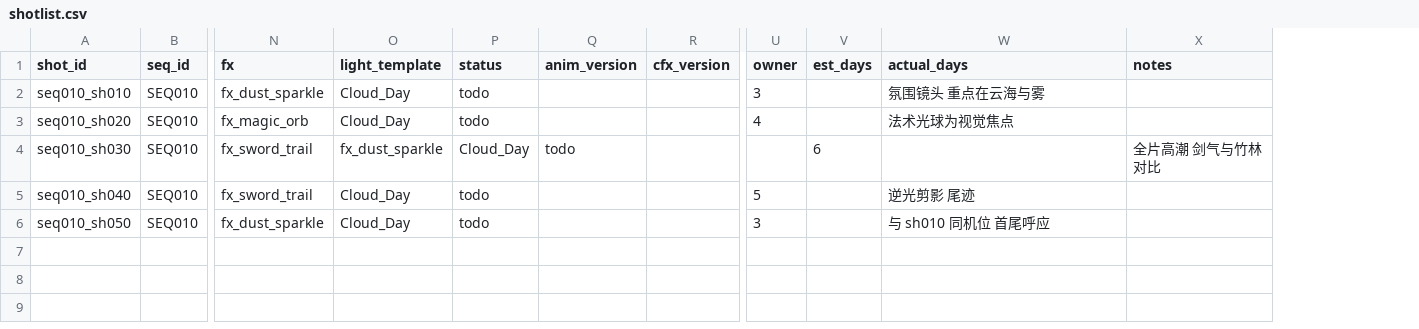
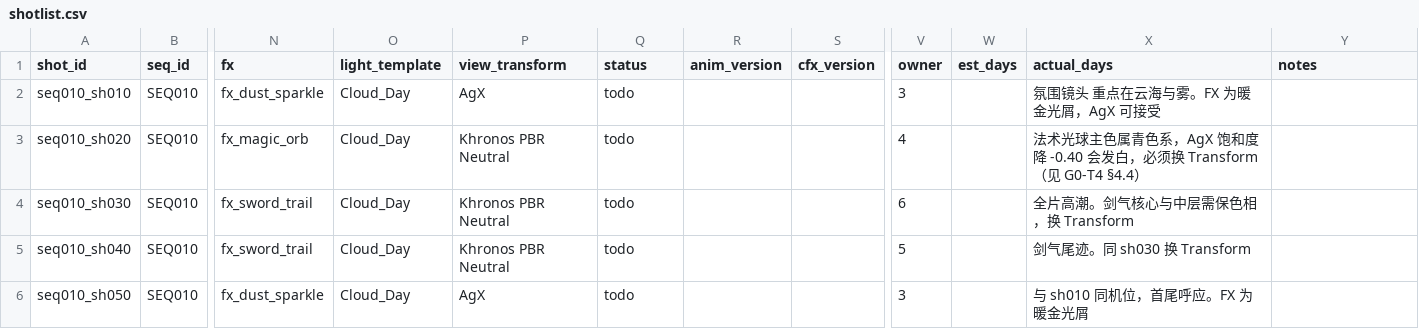
Before and after one commit to fred29910/ppsk, a CSV file: 00_project/pipeline/shotlist.csv, drawn as a sheet; only a part is shown, gaps mark what is left out; addresses are those after the commit; the diff names each change by its address in the sheet, - before the commit and + after, or states it on an @@ line.

Commit message:
test(g0)：T4 补测完成 —— AgX 让青色自发光发白，FX 镜头需换 View Transform
## T4 结论：不通过

7 个自发光球（取自 art_design_env_fx.md 的法术配色）× 5 档 Emission
Strength（0.5/1/2/4/8）× 3 种 View Transform，共 15 张图。

strength=1.0，法术光球中层 #40c8ff：
  AgX                 饱和度 0.168  ✗ 发白
  Khronos PBR Neutral 饱和度 0.389  ✓

5 档强度下 AgX 全部发白 2–6/7，Khronos 同强度只发白 1–3/7。
同强度换 transform 就能救回来 → 是 View Transform 问题，不是强度问题。
青色系受害最重（-0.40），正是法术光球主色。

## 决策（按 plan.md §9.3 方案一）

sh020/030/040 per-shot 换 Khronos PBR Neutral；sh010/050 保留 AgX。
已落 shotlist.csv 的 view_transform 列，setup_render 支持
--view-transform 覆盖。色彩脚本 §5 已修订（原"AgX 不会过曝"的判断被推翻）。

代价：同一场内两种显示变换，调色阶段须把 FX 镜头往 AgX 基准靠。

## 探针

新增 g0_probe_t4.py。过程中踩到三个坑，已在脚本注释标注勿回退：
1. EXR 保存场景线性不含显示变换 → 读 EXR 拿不到 View Transform 影响
2. bpy 的 image.pixels 访问也不套用 View Transform
3. 外部 ffmpeg 也不行：tonemap 不认 agx，zscale 缺 bt709 色彩空间路径
正解：渲染时就把 View Transform 套上，直接输出 PNG 再读像素。
脚本含有效性自检（三种变换读数必须不同），自检不通过则结果作废。

## 附带修复

setup_color 原先用 view_transform 静态枚举校验，headless 下该枚举只有
['NONE']（与 engine 同样的动态注册陷阱），会误报"不可用"。
改为直接赋值 + 读回核对。

```diff
--- a/00_project/pipeline/shotlist.csv
+++ b/00_project/pipeline/shotlist.csv
+column P (view_transform), rows 2-6: AgX | Khronos PBR Neutral | Khronos PBR Neutral | Khronos PBR Neutral | AgX
-X2 (actual_days): 氛围镜头 重点在云海与雾
+X2 (actual_days): 氛围镜头 重点在云海与雾。FX 为暖金光屑，AgX 可接受
-X3 (actual_days): 法术光球为视觉焦点
+X3 (actual_days): 法术光球主色属青色系，AgX 饱和度降 -0.40 会发白，必须换 Transform（见 G0-T4 §4.4）
-O4 (light_template): fx_dust_sparkle
+O4 (light_template): Cloud_Day
-Q4 (status): Cloud_Day
+Q4 (status): todo
-R4 (anim_version): todo
+R4 (anim_version): (empty)
-V4 (owner): (empty)
+V4 (owner): 6
-W4 (est_days): 6
+W4 (est_days): (empty)
-X4 (actual_days): (empty)
+X4 (actual_days): 全片高潮。剑气核心与中层需保色相，换 Transform
-Y4 (notes): 全片高潮 剑气与竹林对比
+Y4 (notes): (empty)
-X5 (actual_days): 逆光剪影 尾迹
+X5 (actual_days): 剑气尾迹。同 sh030 换 Transform
-X6 (actual_days): 与 sh010 同机位 首尾呼应
+X6 (actual_days): 与 sh010 同机位，首尾呼应。FX 为暖金光屑
```
Also changed, not shown: 5 other files.
